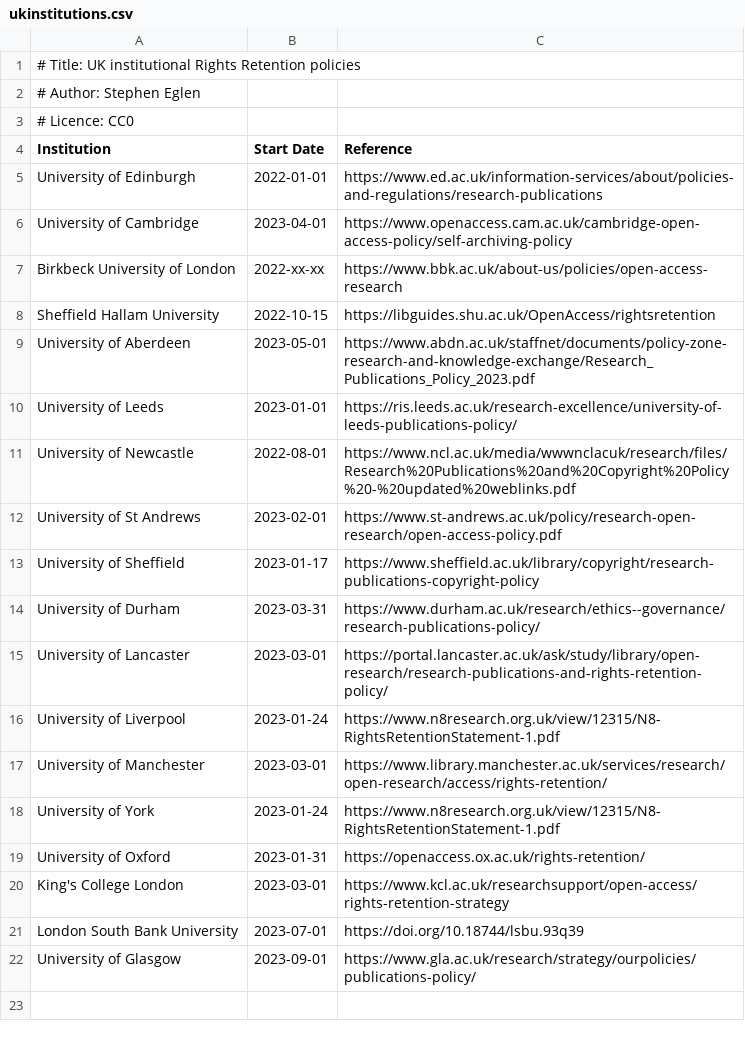
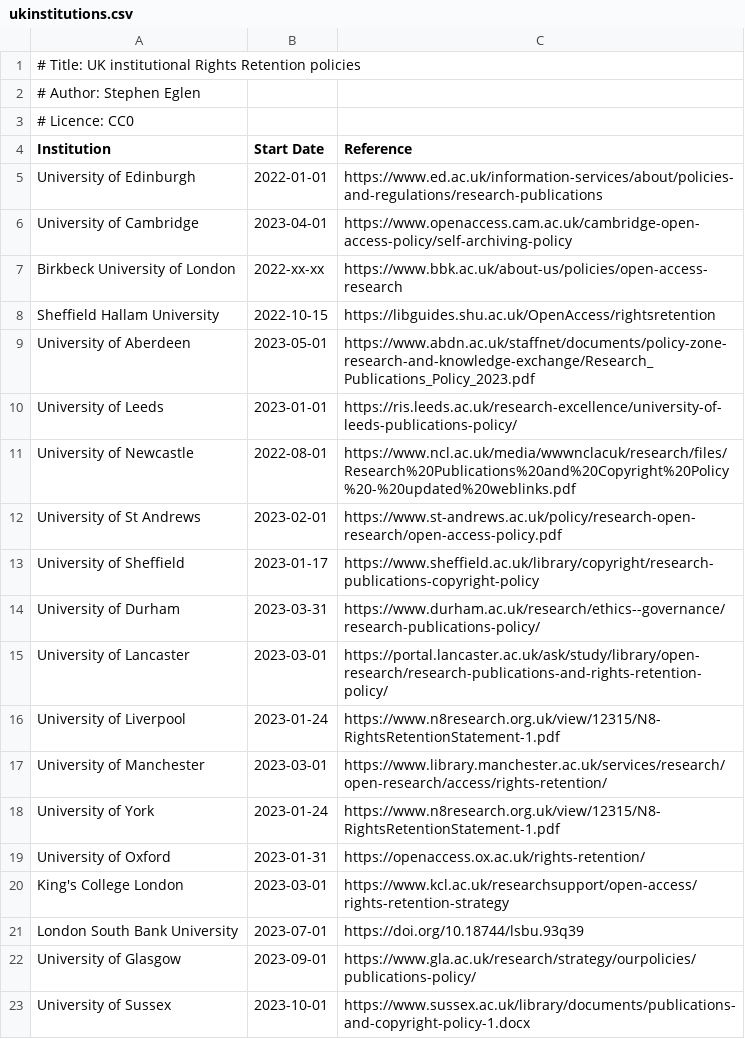
Before and after one commit to sje30/rrs, a CSV file: ukinstitutions.csv, drawn as a sheet.

Commit message:
University of Sussex

```diff
--- a/ukinstitutions.csv
+++ b/ukinstitutions.csv
@@ -22 +22,2 @@ London South Bank University,2023-07-01,https://doi.org/10.18744/lsbu.93q39
 University of Glasgow,2023-09-01,https://www.gla.ac.uk/research/strategy/ourpolicies/publications-policy/
+University of Sussex,2023-10-01,https://www.sussex.ac.uk/library/documents/publications-and-copyright-policy-1.docx
```
Also changed, not shown: places.csv, 1 other file.
